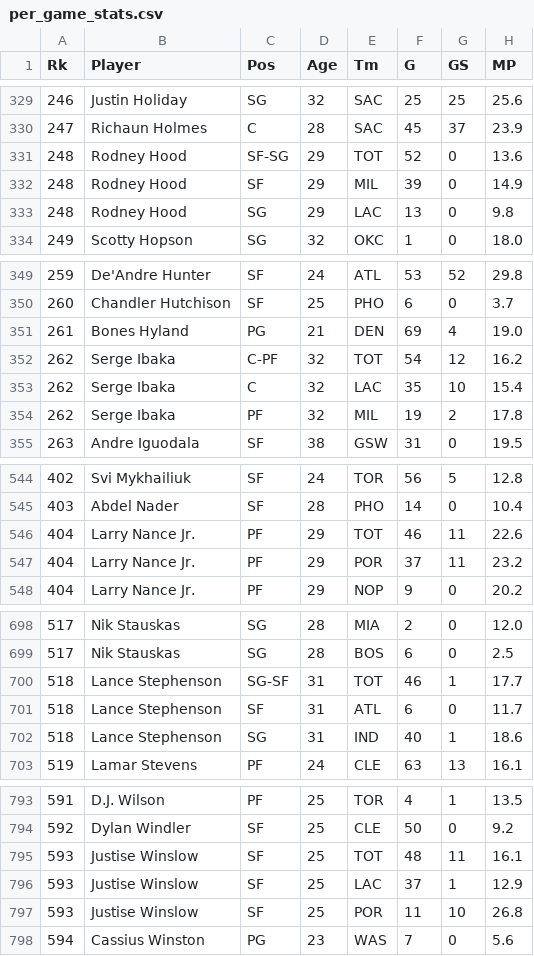
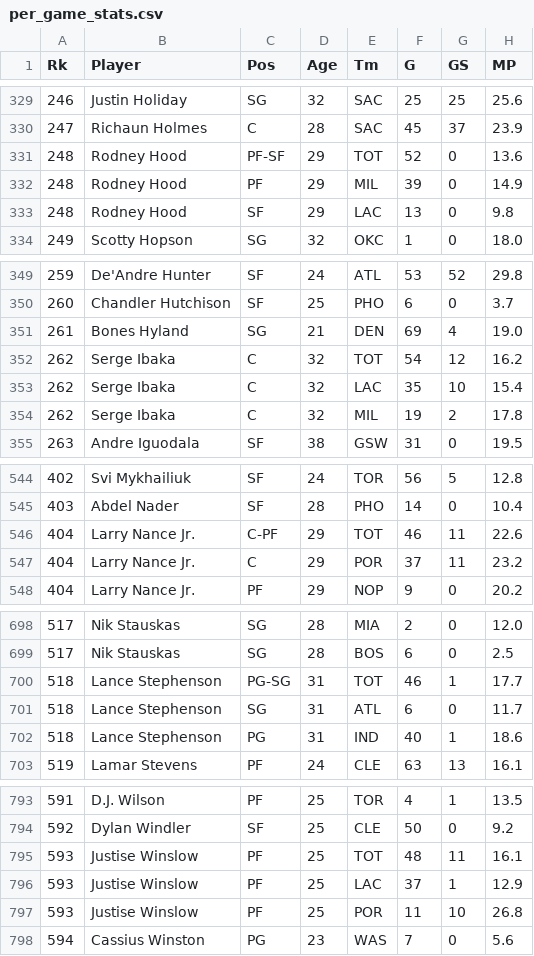
Before and after one commit to caHaber/flat-data-nba-salaries, a CSV file: public/data/per_game_stats.csv, drawn as a sheet; only a part is shown, gaps mark what is left out; the diff covers the shown part only; the diff names each change by its address in the sheet, - before the commit and + after, or states it on an @@ line.

```diff
--- a/public/data/per_game_stats.csv
+++ b/public/data/per_game_stats.csv
-C331 (Pos): SF-SG
+C331 (Pos): PF-SF
-C332 (Pos): SF
+C332 (Pos): PF
-C333 (Pos): SG
+C333 (Pos): SF
-C351 (Pos): PG
+C351 (Pos): SG
-C352 (Pos): C-PF
+C352 (Pos): C
-C354 (Pos): PF
+C354 (Pos): C
-C546 (Pos): PF
+C546 (Pos): C-PF
-C547 (Pos): PF
+C547 (Pos): C
-C700 (Pos): SG-SF
+C700 (Pos): PG-SG
-C701 (Pos): SF
+C701 (Pos): SG
-C702 (Pos): SG
+C702 (Pos): PG
-C795:C797 (Pos): SF
+C795:C797 (Pos): PF
```
Also changed, not shown: 46 edited cells elsewhere in this file, 1 other file.
